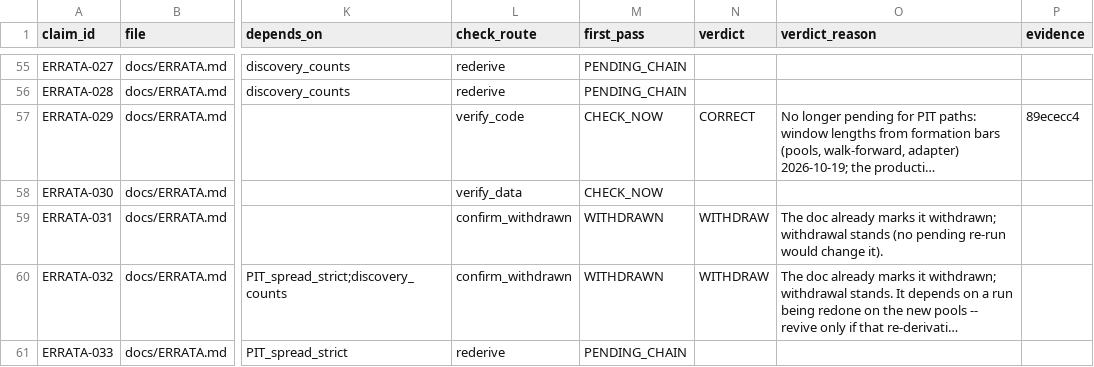
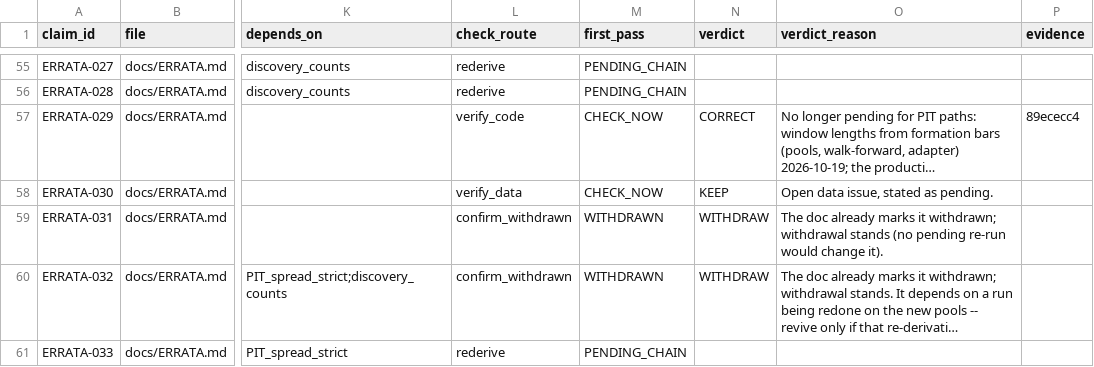
Before and after one commit to rossw811/CAMARF, a CSV file: docs/drafts/claims_evaluation_2026-10-19.csv, drawn as a sheet; only a part is shown, gaps mark what is left out; long unchanged cells end in …; the diff covers the shown part only; the diff names each change by its address in the sheet, - before the commit and + after, or states it on an @@ line.

```diff
--- a/docs/drafts/claims_evaluation_2026-10-19.csv
+++ b/docs/drafts/claims_evaluation_2026-10-19.csv
-N58 (verdict): (empty)
+N58 (verdict): KEEP
-O58 (verdict_reason): (empty)
+O58 (verdict_reason): Open data issue, stated as pending.
```
Also changed, not shown: 149 edited cells elsewhere in this file.
